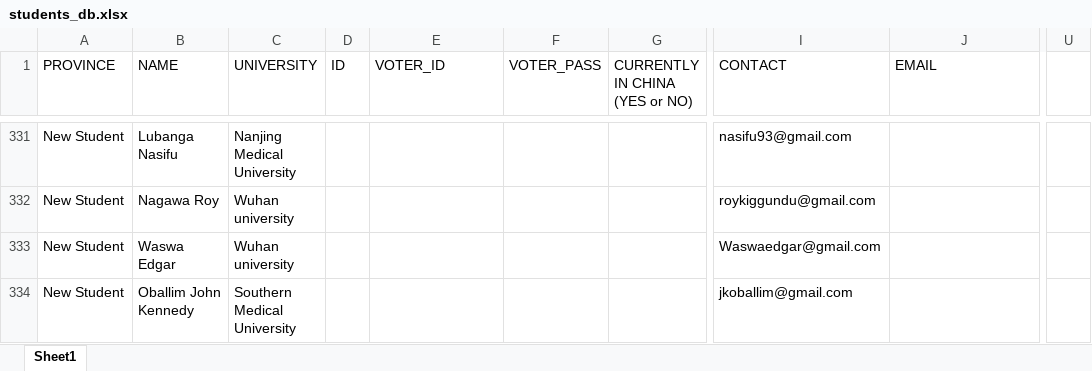
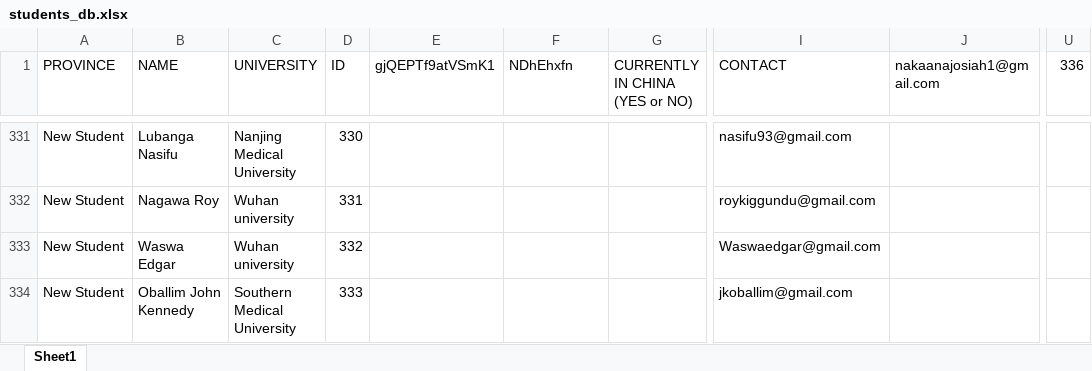
Before and after one commit to SimonAndro/usac-website, an Excel workbook: elections/verification/data/students_db.xlsx, sheet Sheet1, drawn as a sheet; only a part is shown, gaps mark what is left out; values as stored, in another font and other column widths than the file's, no borders; the diff covers the shown part only; the diff names each change by its address in the sheet, - before the commit and + after, or states it on an @@ line.

```diff
--- a/elections/verification/data/students_db.xlsx (sheet Sheet1)
+++ b/elections/verification/data/students_db.xlsx (sheet Sheet1)
-E1: VOTER_ID
+E1: gjQEPTf9atVSmK1
-F1: VOTER_PASS
+F1: NDhEhxfn
-J1: EMAIL
+J1: nakaanajosiah1@gmail.com
-U1: (empty)
+U1: 336
-D331 (ID): (empty)
+D331 (ID): 330
-D332 (ID): (empty)
+D332 (ID): 331
-D333 (ID): (empty)
+D333 (ID): 332
-D334 (ID): (empty)
+D334 (ID): 333
```
Also changed, not shown: 1 added row, 1 removed row, 62 edited cells and cell formats elsewhere in this sheet, 2 other files.
